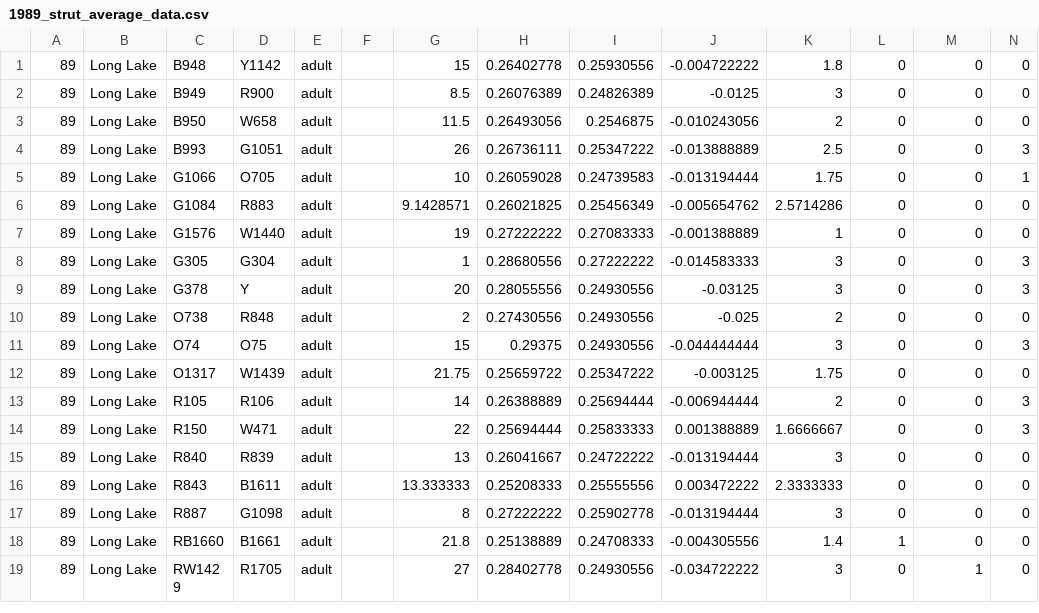
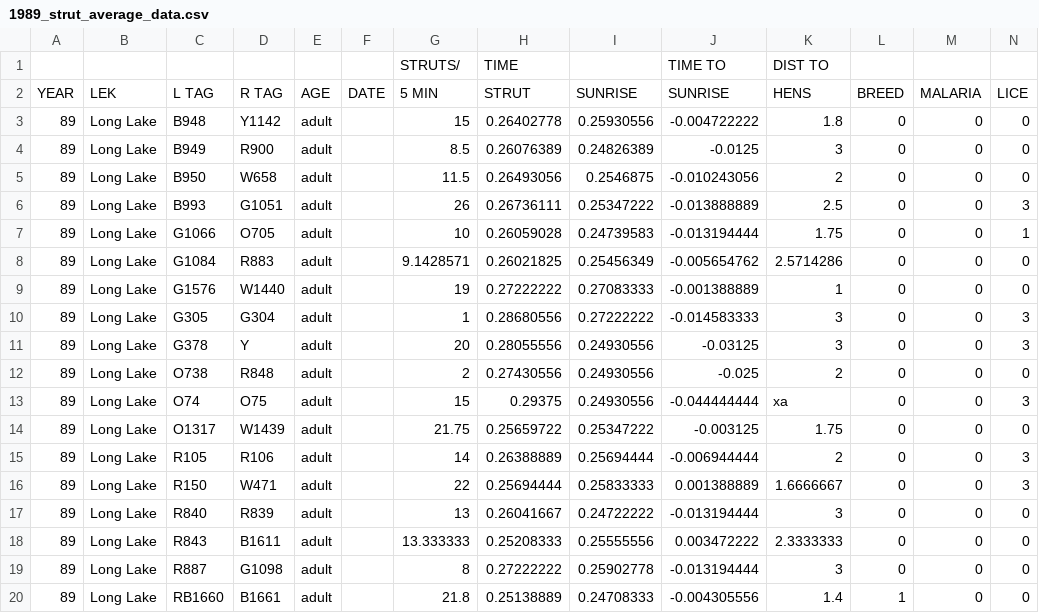
Before and after one commit to emilyblackk/sage-grouse-lekking, a CSV file: prelim_clean/1989_strut_average_data.csv, drawn as a sheet; only a part is shown; the shorter side is filled out with more unchanged rows.

```diff
--- a/prelim_clean/1989_strut_average_data.csv
+++ b/prelim_clean/1989_strut_average_data.csv
@@ -1 +1,3 @@
+,,,,,,STRUTS/,TIME,,TIME TO,DIST TO,,,
+YEAR,LEK,L TAG,R TAG,AGE,DATE,5 MIN,STRUT,SUNRISE,SUNRISE,HENS,BREED,MALARIA,LICE
 89,Long Lake,B948,Y1142,adult,,15,0.26402778,0.25930556,-0.004722222,1.8,0,0,0
@@ -10,3 +12,3 @@
 89,Long Lake,O738,R848,adult, ,2,0.27430556,0.24930556,-0.025,2,0,0,0
-89,Long Lake,O74,O75,adult, ,15,0.29375,0.24930556,-0.044444444,3,0,0,3
+89,Long Lake,O74,O75,adult, ,15,0.29375,0.24930556,-0.044444444,xa,0,0,3
 89,Long Lake,O1317,W1439,adult,,21.75,0.25659722,0.25347222,-0.003125,1.75,0,0,0
```
Also changed, not shown: prelim_clean/1987_strut_average_data.csv, prelim_clean/1988_strut_average_data.csv, 10 other files.
